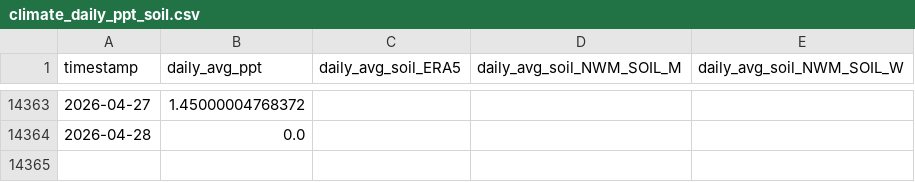
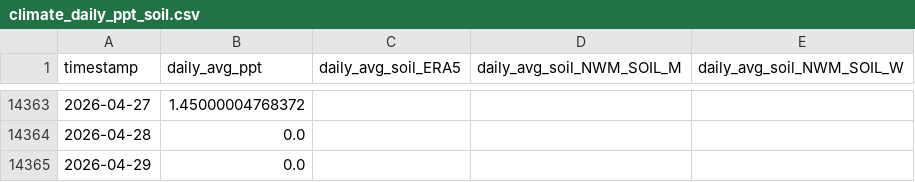
Before and after one commit to AntonioAPDL/antonio-aguirre.github.io, a CSV file: climate_daily_ppt_soil.csv, drawn as a sheet; only a part is shown, gaps mark what is left out; the diff names each change by its address in the sheet, - before the commit and + after, or states it on an @@ line.

```diff
--- a/climate_daily_ppt_soil.csv
+++ b/climate_daily_ppt_soil.csv
+row 14365: 2026-04-29 | 0.0
```
Also changed, not shown: climate_series_status.csv, prism_precipitation_santa_cruz_1987_2023.csv.
